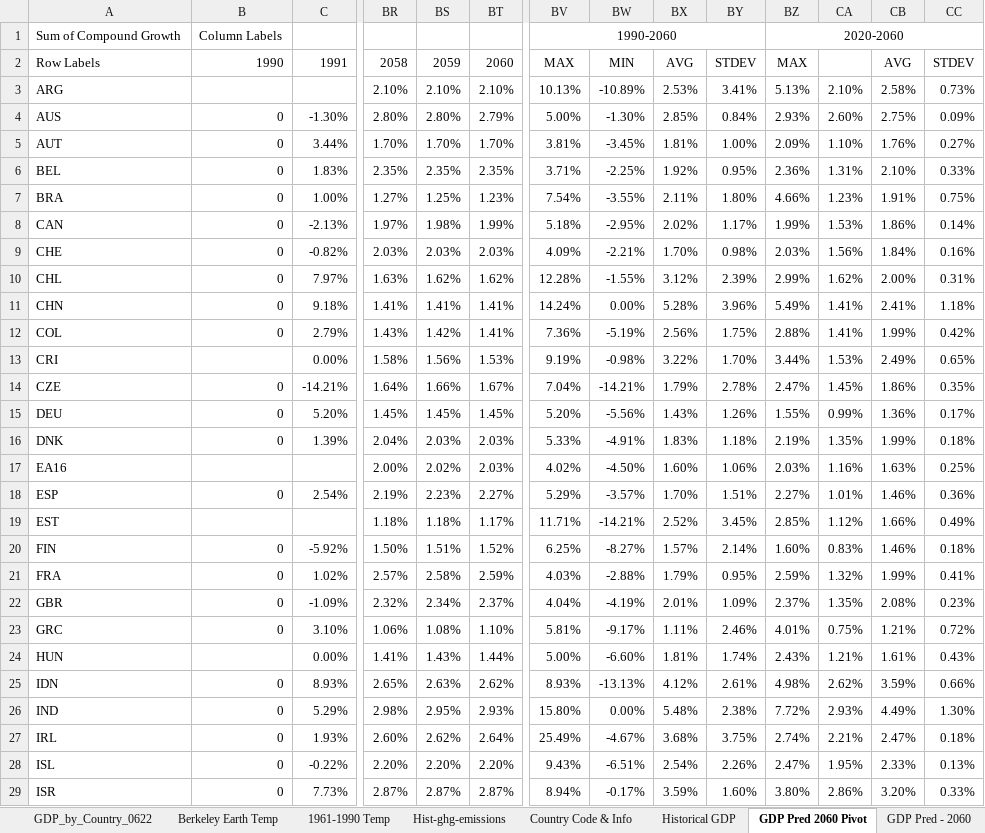
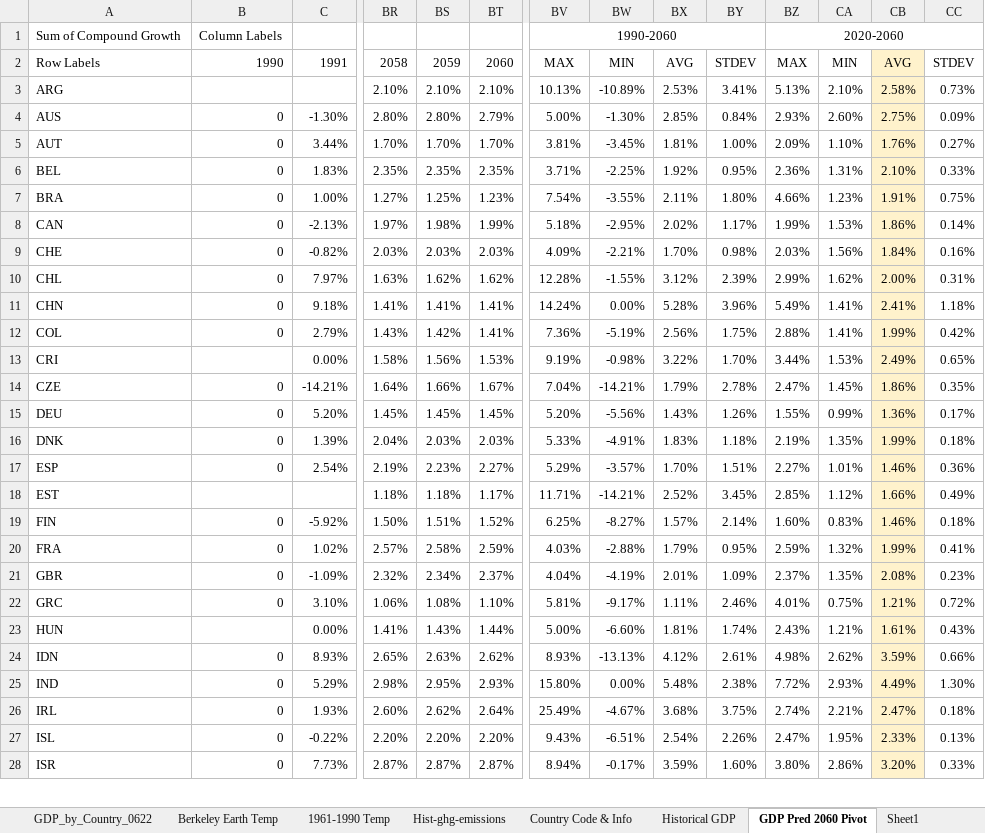
Before and after one commit to Whatever-r/Hanzhe_IP_Github, an Excel workbook: data/GDP_by_Country_0622.xlsx, sheet GDP Pred 2060 Pivot, drawn as a sheet; only a part is shown, gaps mark what is left out; values as stored, in another font and other column widths than the file's, no borders; removed rows and columns are numbered as before the commit, all else as after; rows hold the shown columns only; the diff covers the shown part only; the diff names each change by its address in the sheet, - before the commit and + after, or states it on an @@ line.

```diff
--- a/data/GDP_by_Country_0622.xlsx (sheet GDP Pred 2060 Pivot)
+++ b/data/GDP_by_Country_0622.xlsx (sheet GDP Pred 2060 Pivot)
+sheet tab: Sheet1
-CA2: (empty)
+CA2: MIN
-CB2:CB16 fill: none
+CB2:CB16 fill: #FFF2CC
-row 17: EA16 |  |  | 2.00% | 2.02% | 2.03% | 4.02% | -4.50% | 1.60% | 1.06% | 2.03% | 1.16% | 1.63% | 0.25%
-CB17:CB28 fill: none
+CB17:CB28 fill: #FFF2CC
```
Also changed, not shown: 2 added rows, 5 removed rows, 114 edited cells and cell formats elsewhere in this sheet, sheet GDP Pred - 2060, formulas that keep their value, 1 other file.
